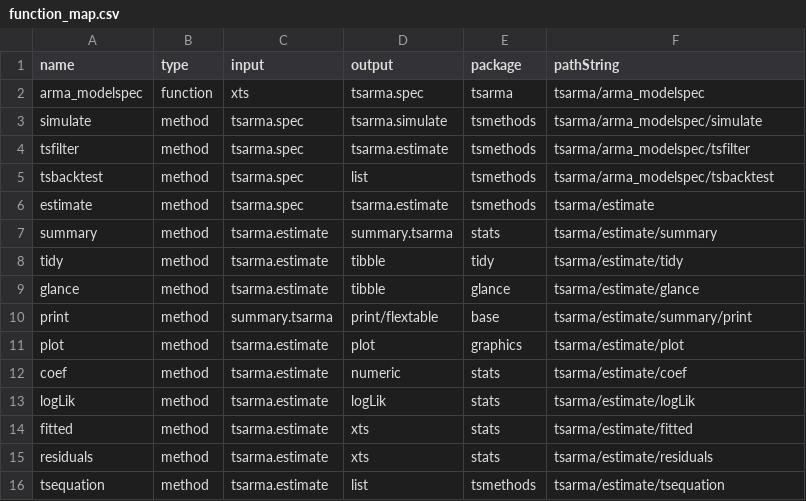
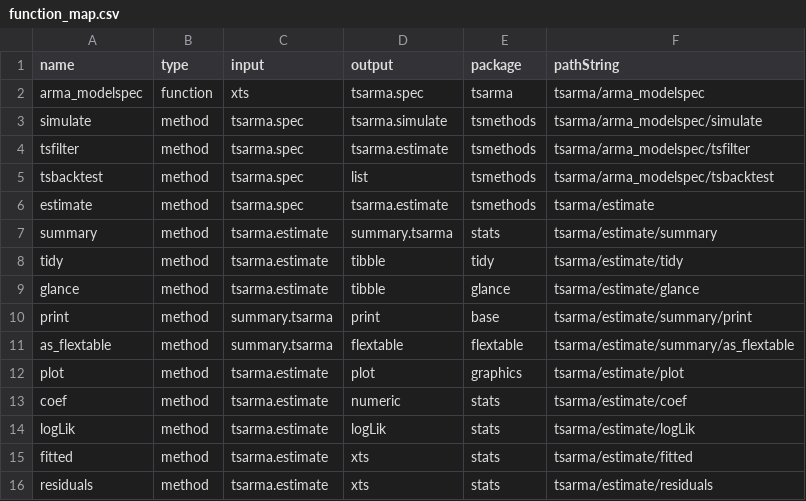
Before and after one commit to tsmodels/tsarma, a CSV file: vignettes/function_map.csv, drawn as a sheet; only a part is shown; the shorter side is filled out with more unchanged rows.

Commit message:
added as_flextbale method and removed the format option from print.summary.tsarma

```diff
--- a/vignettes/function_map.csv
+++ b/vignettes/function_map.csv
@@ -9,3 +9,4 @@
 "glance","method","tsarma.estimate","tibble","glance","tsarma/estimate/glance"
-"print","method","summary.tsarma","print/flextable","base","tsarma/estimate/summary/print"
+"print","method","summary.tsarma","print","base","tsarma/estimate/summary/print"
+"as_flextable","method","summary.tsarma","flextable","flextable","tsarma/estimate/summary/as_flextable"
 "plot","method","tsarma.estimate","plot","graphics","tsarma/estimate/plot"
```
Also changed, not shown: 8 other files.
